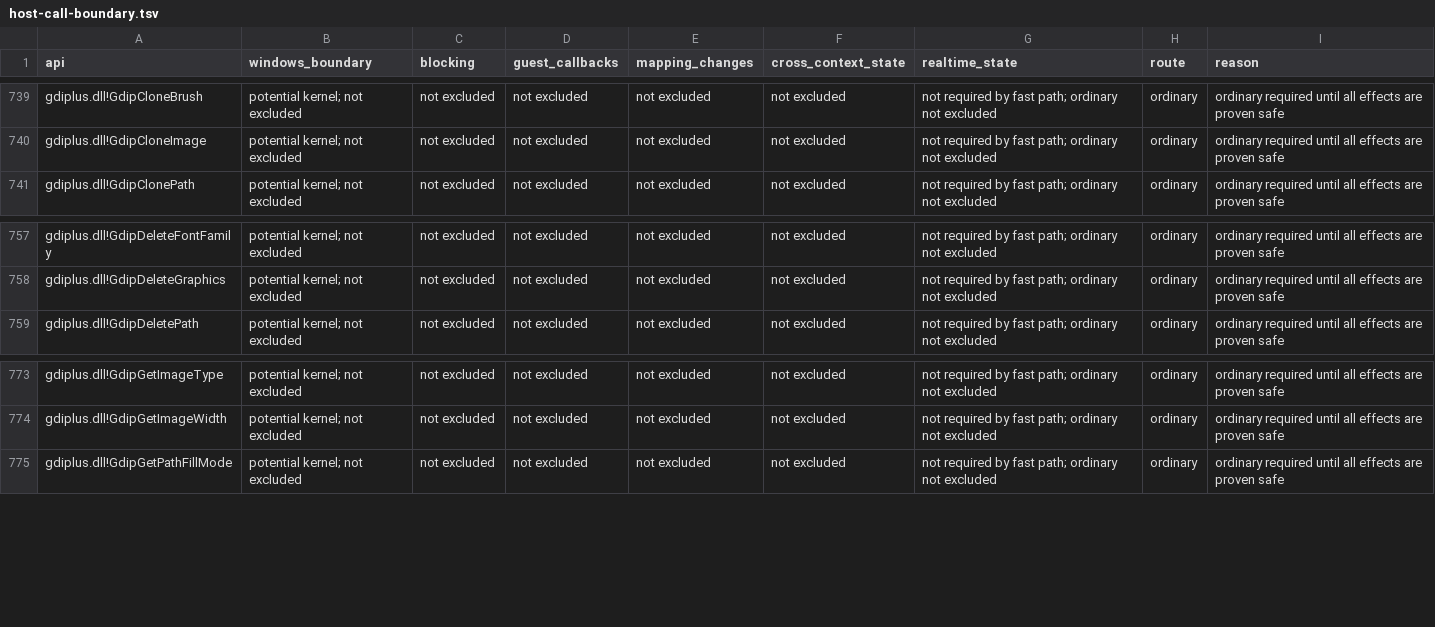
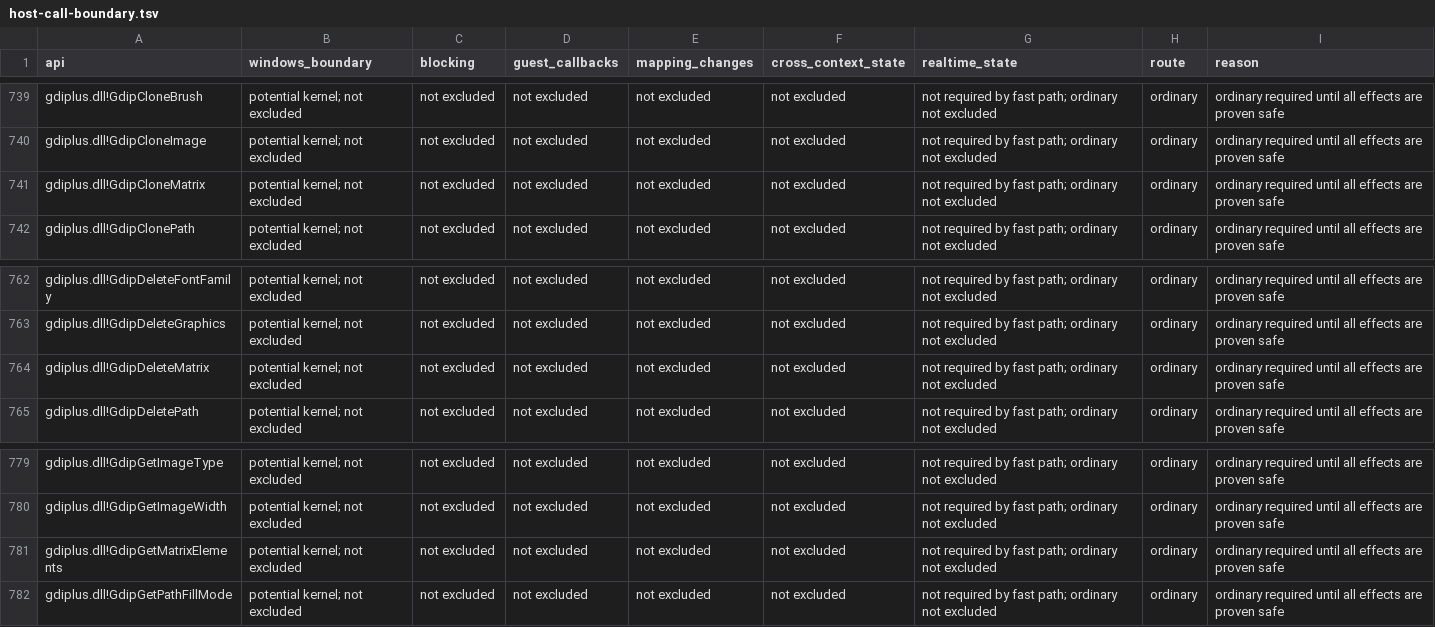
Before and after one commit to hitode-project/hitode, a TSV file: docs/host-call-boundary.tsv, drawn as a sheet; only a part is shown, gaps mark what is left out; the diff covers the shown part only.

Commit message:
feat(gdiplus): implement the affine matrix export family
Implement all twenty-one matrix exports through the existing GDI+ object namespace and shared neutral affine math. Constructors, clones, composition, inversion and float/integer point and vector transformations share one implementation across host platforms. Validate complete point transformations before writes so overflow cannot partially update the input array.

Basis: Microsoft Learn Matrix and MatrixOrder contracts and the generated flat API signatures. Composition uses row vectors, with binary64 intermediates and binary32 stored coefficients. Integer coordinates use nearest-integer rounding with half ties toward positive infinity. Singular inversions return InvalidParameter; non-finite transformed results return ValueOverflow. These boundary choices have authored tests but were not sampled on a Windows 7 SP1 x86 oracle.

The matrix regression and existing portable bitmap/path regressions pass on interpreter, JIT and Unicorn. Scoped adv-device and adv-win32 Clippy checks pass. Generated registration inventory and device specifications are synchronized.

```diff
--- a/docs/host-call-boundary.tsv
+++ b/docs/host-call-boundary.tsv
@@ -740,2 +740,3 @@ gdiplus.dll!GdipCloneBrush	potential kernel; not excluded	not excluded	not exclu
 gdiplus.dll!GdipCloneImage	potential kernel; not excluded	not excluded	not excluded	not excluded	not excluded	not required by fast path; ordinary not excluded	ordinary	ordinary required until all effects are proven safe
+gdiplus.dll!GdipCloneMatrix	potential kernel; not excluded	not excluded	not excluded	not excluded	not excluded	not required by fast path; ordinary not excluded	ordinary	ordinary required until all effects are proven safe
 gdiplus.dll!GdipClonePath	potential kernel; not excluded	not excluded	not excluded	not excluded	not excluded	not required by fast path; ordinary not excluded	ordinary	ordinary required until all effects are proven safe
@@ -758,2 +763,3 @@ gdiplus.dll!GdipDeleteFontFamily	potential kernel; not excluded	not excluded	not
 gdiplus.dll!GdipDeleteGraphics	potential kernel; not excluded	not excluded	not excluded	not excluded	not excluded	not required by fast path; ordinary not excluded	ordinary	ordinary required until all effects are proven safe
+gdiplus.dll!GdipDeleteMatrix	potential kernel; not excluded	not excluded	not excluded	not excluded	not excluded	not required by fast path; ordinary not excluded	ordinary	ordinary required until all effects are proven safe
 gdiplus.dll!GdipDeletePath	potential kernel; not excluded	not excluded	not excluded	not excluded	not excluded	not required by fast path; ordinary not excluded	ordinary	ordinary required until all effects are proven safe
@@ -774,2 +780,3 @@ gdiplus.dll!GdipGetImageType	potential kernel; not excluded	not excluded	not exc
 gdiplus.dll!GdipGetImageWidth	potential kernel; not excluded	not excluded	not excluded	not excluded	not excluded	not required by fast path; ordinary not excluded	ordinary	ordinary required until all effects are proven safe
+gdiplus.dll!GdipGetMatrixElements	potential kernel; not excluded	not excluded	not excluded	not excluded	not excluded	not required by fast path; ordinary not excluded	ordinary	ordinary required until all effects are proven safe
 gdiplus.dll!GdipGetPathFillMode	potential kernel; not excluded	not excluded	not excluded	not excluded	not excluded	not required by fast path; ordinary not excluded	ordinary	ordinary required until all effects are proven safe
```
Also changed, not shown: 18 added rows elsewhere in this file, 9 other files.
